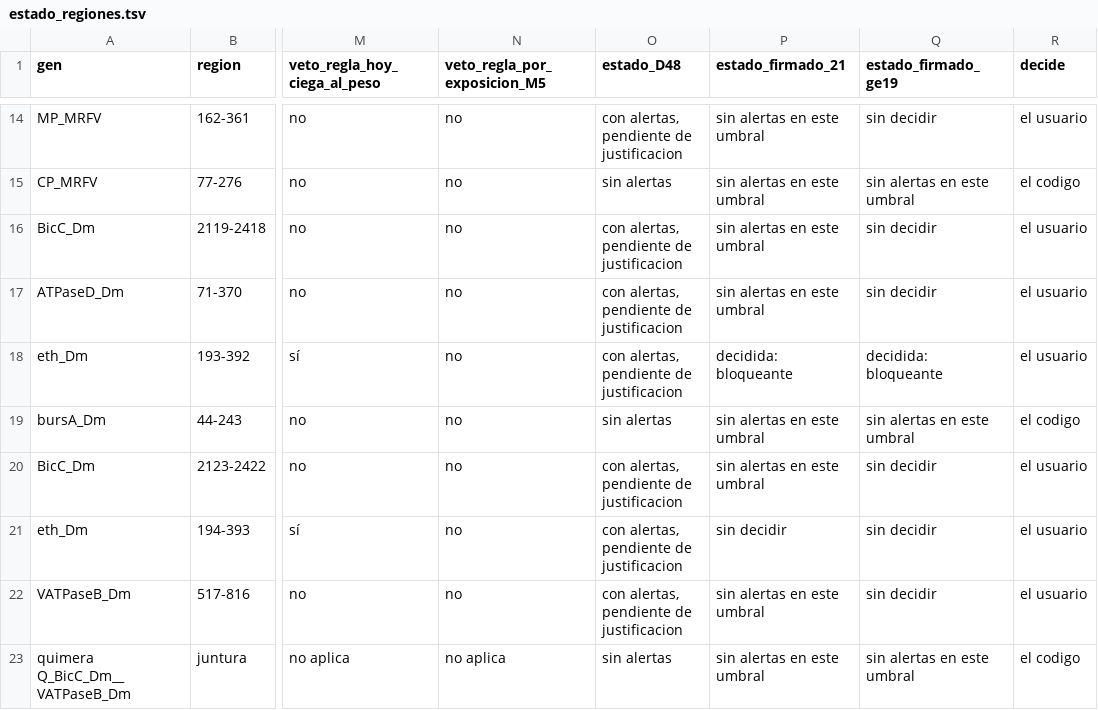
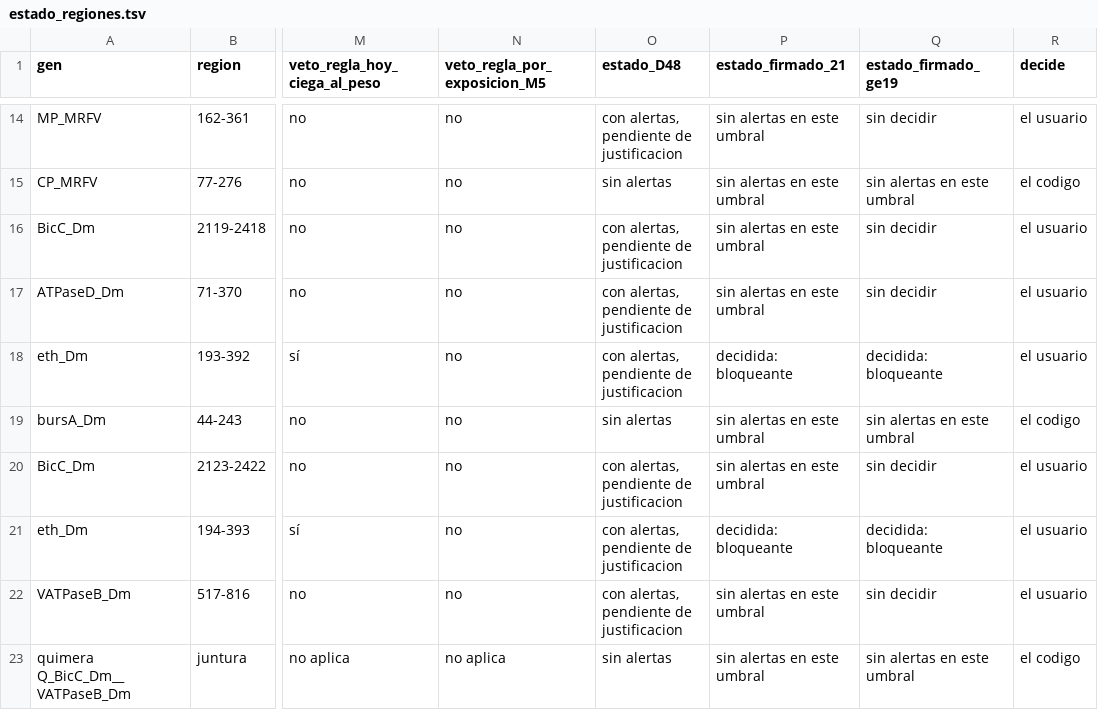
Before and after one commit to Castanosjoaquin/chicharrita-research, a TSV file: research/ola4/M6_alertas/resultados/estado_regiones.tsv, drawn as a sheet; only a part is shown, gaps mark what is left out; the diff names each change by its address in the sheet, - before the commit and + after, or states it on an @@ line.

```diff
--- a/research/ola4/M6_alertas/resultados/estado_regiones.tsv
+++ b/research/ola4/M6_alertas/resultados/estado_regiones.tsv
-P21 (estado_firmado_21): sin decidir
+P21 (estado_firmado_21): decidida: bloqueante
-Q21 (estado_firmado_ge19): sin decidir
+Q21 (estado_firmado_ge19): decidida: bloqueante
```
Also changed, not shown: research/ola4/M6_alertas/decisiones.tsv, research/ola4/M6_alertas/resultados/alertas.tsv, 12 other files.
